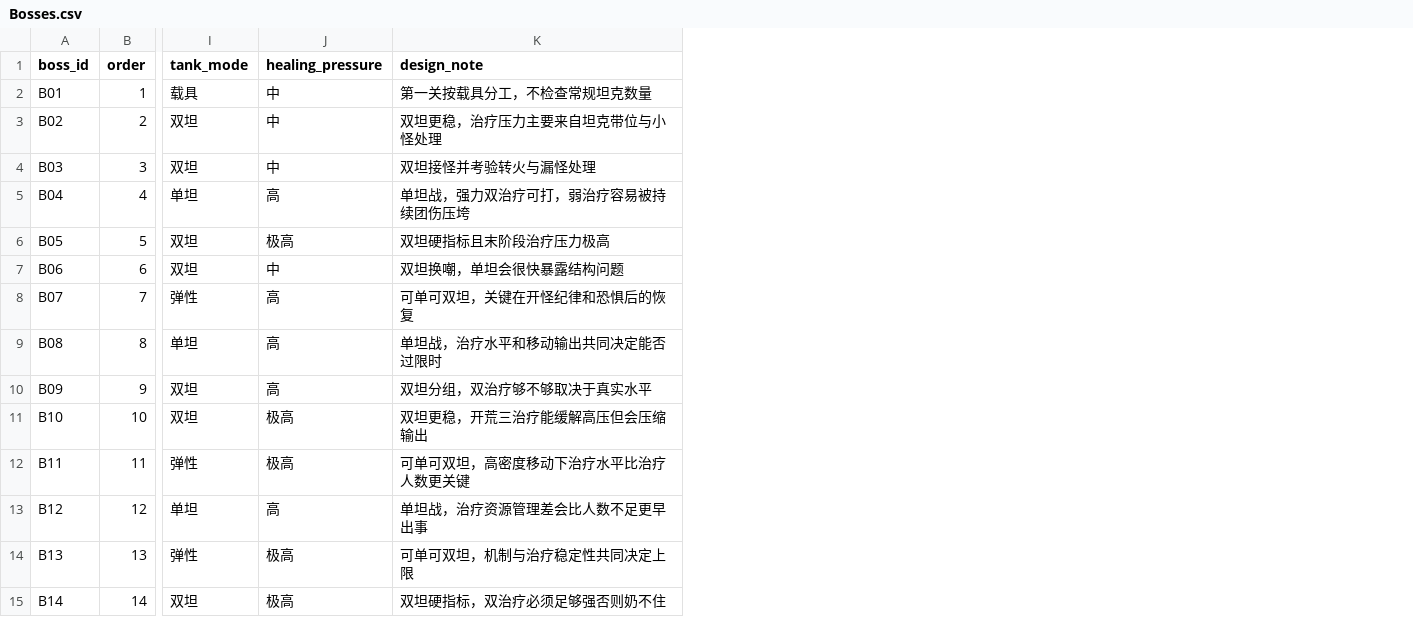
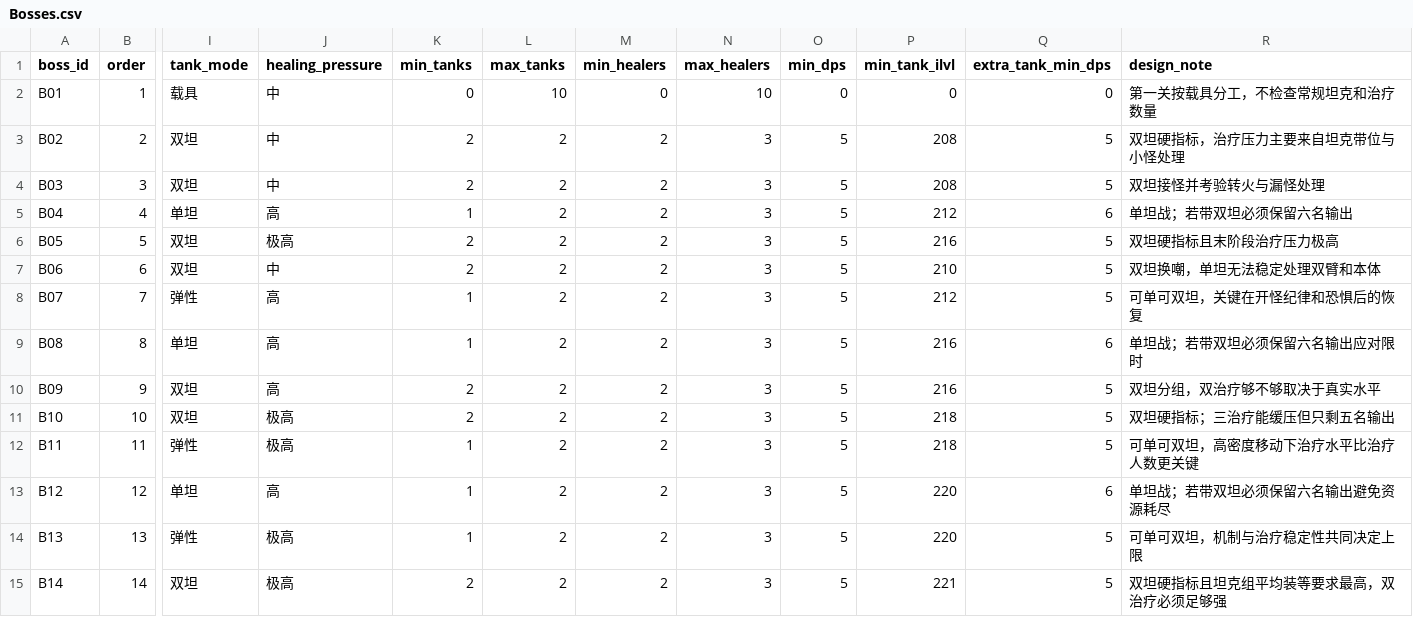
Before and after one commit to grakgy/ulduar-gdkp-simulator, a CSV file: Bosses.csv, drawn as a sheet; only a part is shown, gaps mark what is left out; addresses are those after the commit; the diff names each change by its address in the sheet, - before the commit and + after, or states it on an @@ line.

```diff
--- a/Bosses.csv
+++ b/Bosses.csv
+column K (min_tanks), rows 2-15: 0 | 2 | 2 | 1 | 2 | 2 | 1 | 1 | 2 | 2 | 1 | 1 | 1 | 2
+column L (max_tanks), rows 2-15: 10 | 2 | 2 | 2 | 2 | 2 | 2 | 2 | 2 | 2 | 2 | 2 | 2 | 2
+column M (min_healers), rows 2-15: 0 | 2 | 2 | 2 | 2 | 2 | 2 | 2 | 2 | 2 | 2 | 2 | 2 | 2
+column N (max_healers), rows 2-15: 10 | 3 | 3 | 3 | 3 | 3 | 3 | 3 | 3 | 3 | 3 | 3 | 3 | 3
+column O (min_dps), rows 2-15: 0 | 5 | 5 | 5 | 5 | 5 | 5 | 5 | 5 | 5 | 5 | 5 | 5 | 5
+column P (min_tank_ilvl), rows 2-15: 0 | 208 | 208 | 212 | 216 | 210 | 212 | 216 | 216 | 218 | 218 | 220 | 220 | 221
+column Q (extra_tank_min_dps), rows 2-15: 0 | 5 | 5 | 6 | 5 | 5 | 5 | 6 | 5 | 5 | 5 | 6 | 5 | 5
-R2 (design_note): 第一关按载具分工，不检查常规坦克数量
+R2 (design_note): 第一关按载具分工，不检查常规坦克和治疗数量
-R3 (design_note): 双坦更稳，治疗压力主要来自坦克带位与小怪处理
+R3 (design_note): 双坦硬指标，治疗压力主要来自坦克带位与小怪处理
-R5 (design_note): 单坦战，强力双治疗可打，弱治疗容易被持续团伤压垮
+R5 (design_note): 单坦战；若带双坦必须保留六名输出
-R7 (design_note): 双坦换嘲，单坦会很快暴露结构问题
+R7 (design_note): 双坦换嘲，单坦无法稳定处理双臂和本体
-R9 (design_note): 单坦战，治疗水平和移动输出共同决定能否过限时
+R9 (design_note): 单坦战；若带双坦必须保留六名输出应对限时
-R11 (design_note): 双坦更稳，开荒三治疗能缓解高压但会压缩输出
+R11 (design_note): 双坦硬指标；三治疗能缓压但只剩五名输出
-R13 (design_note): 单坦战，治疗资源管理差会比人数不足更早出事
+R13 (design_note): 单坦战；若带双坦必须保留六名输出避免资源耗尽
-R15 (design_note): 双坦硬指标，双治疗必须足够强否则奶不住
+R15 (design_note): 双坦硬指标且坦克组平均装等要求最高，双治疗必须足够强
```
Also changed, not shown: Combat_Log_Templates.csv, Game_Config.csv, 12 other files.
